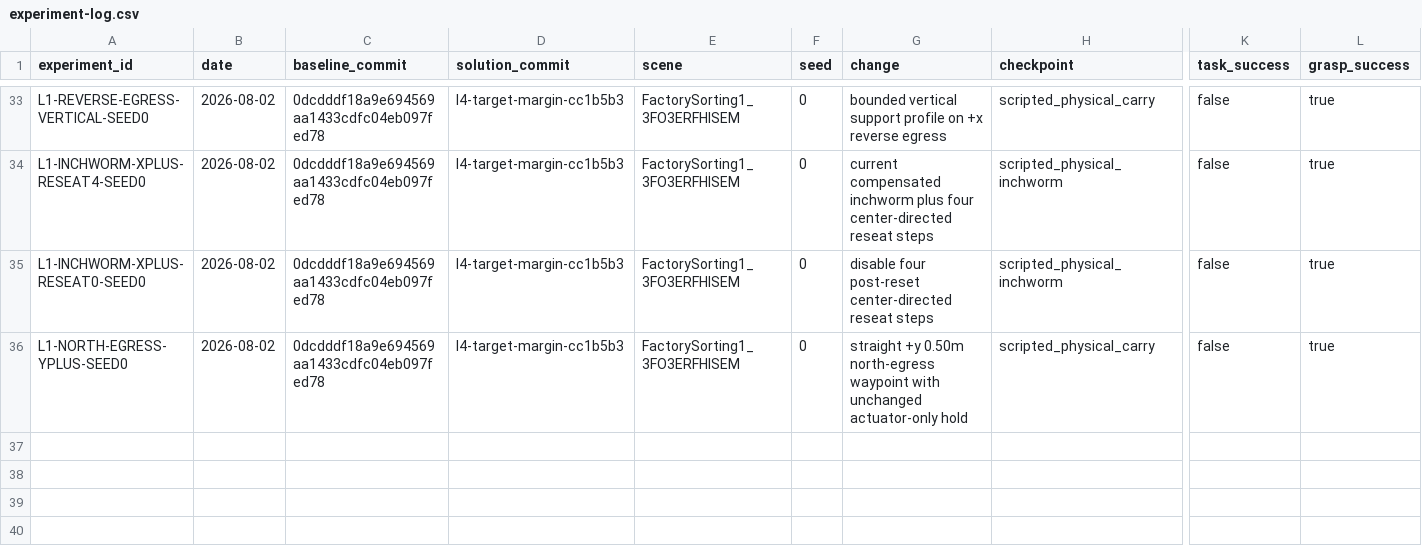
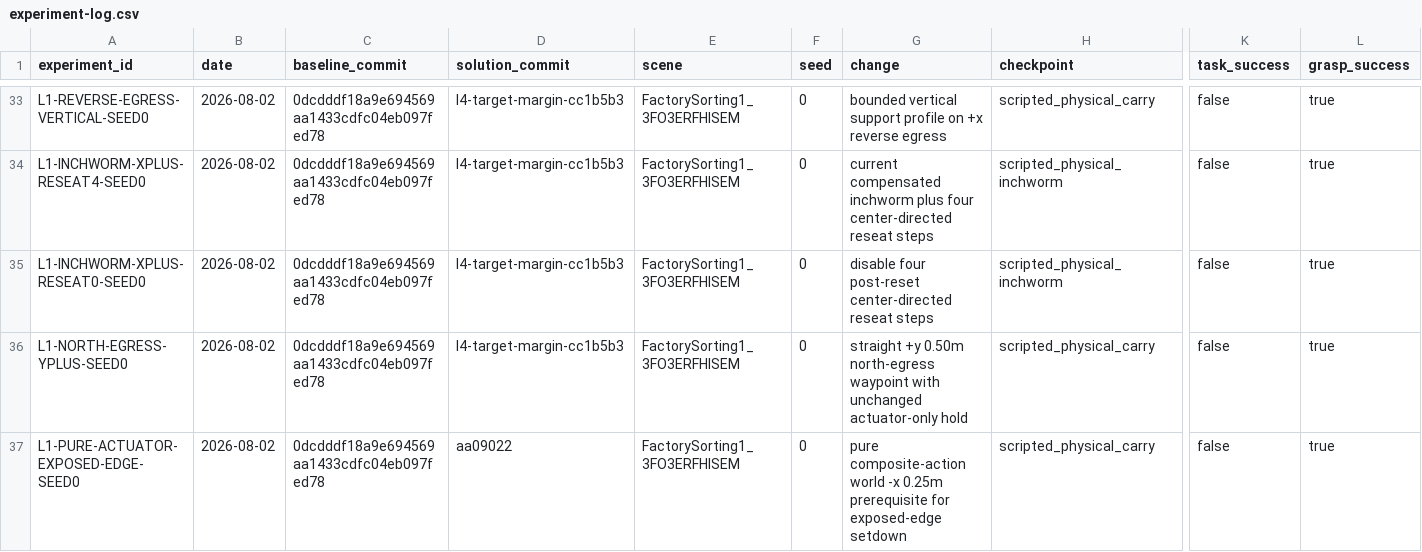
Before and after one commit to wp-a/jciiot-2026-workspace, a CSV file: experiments/experiment-log.csv, drawn as a sheet; only a part is shown, gaps mark what is left out; rows hold the shown columns only; the diff names each change by its address in the sheet, - before the commit and + after, or states it on an @@ line.

Commit message:
archive pure actuator transport boundary

```diff
--- a/experiments/experiment-log.csv
+++ b/experiments/experiment-log.csv
+row 37: L1-PURE-ACTUATOR-EXPOSED-EDGE-SEED0 | 2026-08-02 | 0dcdddf18a9e694569aa1433cdfc04eb097fed78 | aa09022 | FactorySorting1_3FO3ERFHISEM | 0 | pure composite-action world -x 0.25m prerequisite for exposed-edge setdown | scripted_physical_carry | false | true
```
Also changed, not shown: 11 other files.
